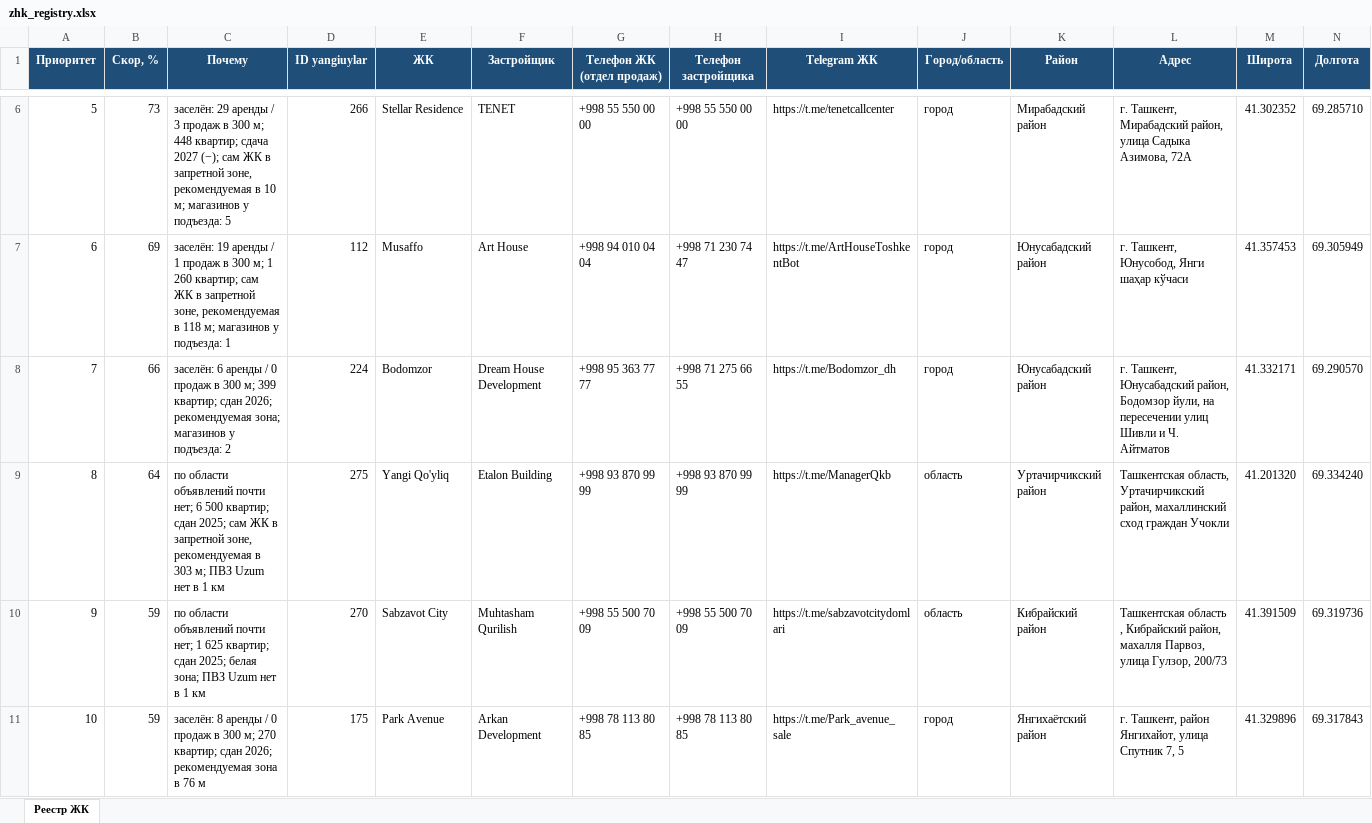
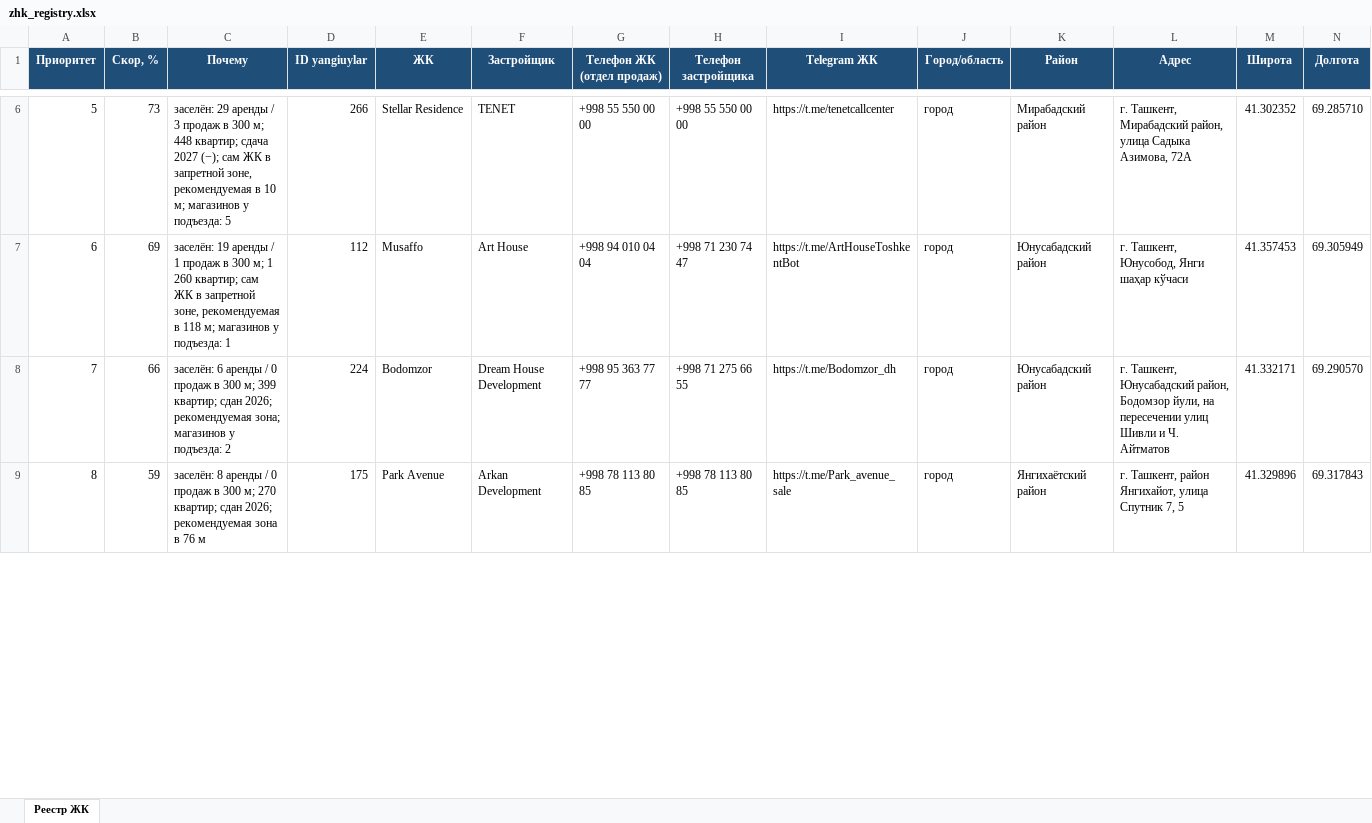
Before and after one commit to ivankorotaev777/map-, an Excel workbook: data/zhk_registry.xlsx, sheet Реестр ЖК, drawn as a sheet; only a part is shown, gaps mark what is left out; values as stored, in another font and other column widths than the file's, no borders; removed rows and columns are numbered as before the commit, all else as after; rows hold the shown columns only; the diff covers the shown part only; the diff names each change by its address in the sheet, - before the commit and + after, or states it on an @@ line.

```diff
--- a/data/zhk_registry.xlsx (sheet Реестр ЖК)
+++ b/data/zhk_registry.xlsx (sheet Реестр ЖК)
-row 9: 8 | 64 | по области объявлений почти нет; 6 500 квартир; сдан 2025; сам ЖК в запретной зоне, рекомендуемая в 303 м; ПВЗ Uzum нет в 1 км | 275 | Yangi Qo'yliq | Etalon Building | +998 93 870 99 99 | +998 93 870 99 99 | https://t.me/ManagerQkb | область | Уртачирчикский район | Ташкентская область, Уртачирчикский район, махаллинский сход граждан Учокли | 41.201320 | 69.334240
-row 10: 9 | 59 | по области объявлений почти нет; 1 625 квартир; сдан 2025; белая зона; ПВЗ Uzum нет в 1 км | 270 | Sabzavot City | Muhtasham Qurilish | +998 55 500 70 09 | +998 55 500 70 09 | https://t.me/sabzavotcitydomlari | область | Кибрайский район | Ташкентская область , Кибрайский район, махалля Парвоз, улица Гулзор, 200/73 | 41.391509 | 69.319736
@@ column A (Приоритет) renumbered between rows 9 and 63 @@
```
Also changed, not shown: 2 added rows and 16 edited cells elsewhere in this sheet, data/competitor_gaps.xlsx, data/pvz_shortlist.xlsx, 5 other files.
